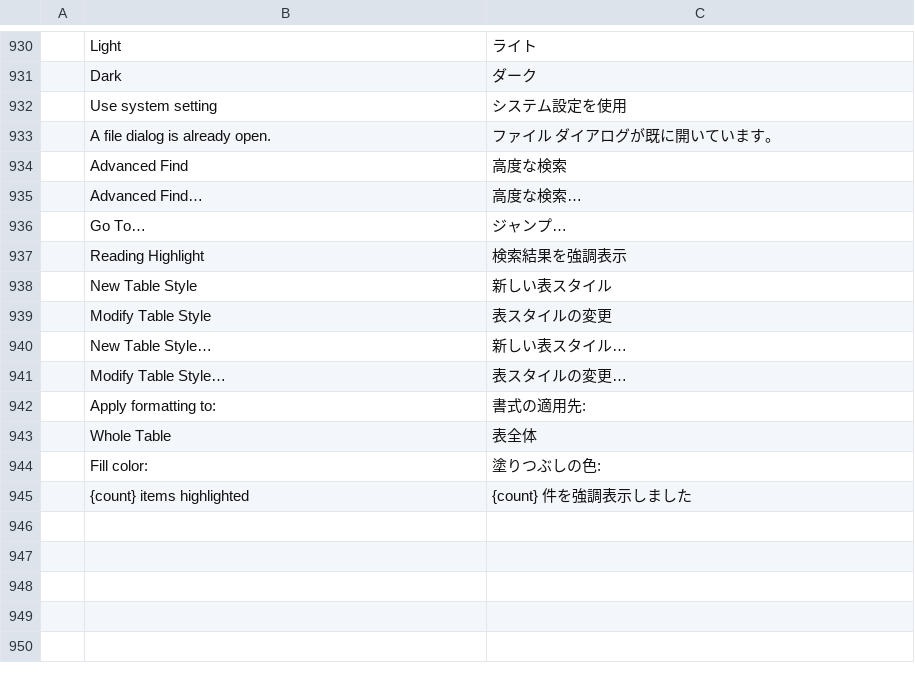
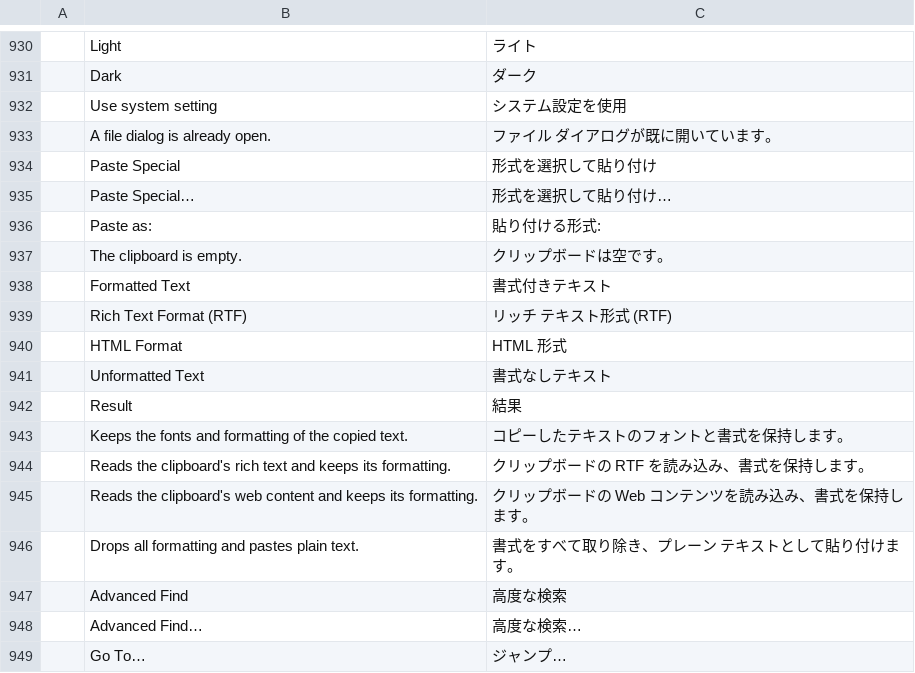
Before and after one commit to iBobX/wordcraft, a TSV file: crates/ui-egui/src/i18n/ja.tsv, drawn as a sheet; only a part is shown, gaps mark what is left out; the shorter side is filled out with more unchanged rows.

```diff
--- a/crates/ui-egui/src/i18n/ja.tsv
+++ b/crates/ui-egui/src/i18n/ja.tsv
@@ -933,2 +933,15 @@
 	A file dialog is already open.	ファイル ダイアログが既に開いています。
+	Paste Special	形式を選択して貼り付け
+	Paste Special…	形式を選択して貼り付け…
+	Paste as:	貼り付ける形式:
+	The clipboard is empty.	クリップボードは空です。
+	Formatted Text	書式付きテキスト
+	Rich Text Format (RTF)	リッチ テキスト形式 (RTF)
+	HTML Format	HTML 形式
+	Unformatted Text	書式なしテキスト
+	Result	結果
+	Keeps the fonts and formatting of the copied text.	コピーしたテキストのフォントと書式を保持します。
+	Reads the clipboard's rich text and keeps its formatting.	クリップボードの RTF を読み込み、書式を保持します。
+	Reads the clipboard's web content and keeps its formatting.	クリップボードの Web コンテンツを読み込み、書式を保持します。
+	Drops all formatting and pastes plain text.	書式をすべて取り除き、プレーン テキストとして貼り付けます。
 	Advanced Find	高度な検索
```
Also changed, not shown: crates/ui-egui/src/i18n/es.tsv, crates/ui-egui/src/i18n/pt-br.tsv, 14 other files.
